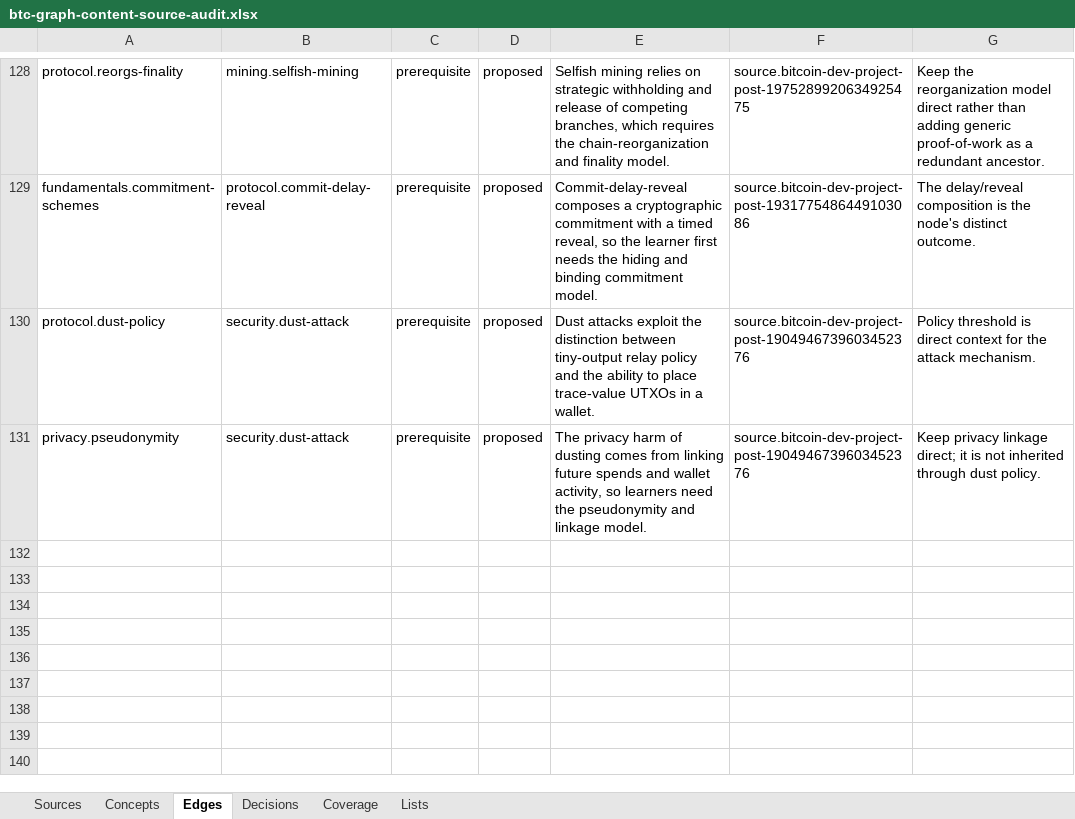
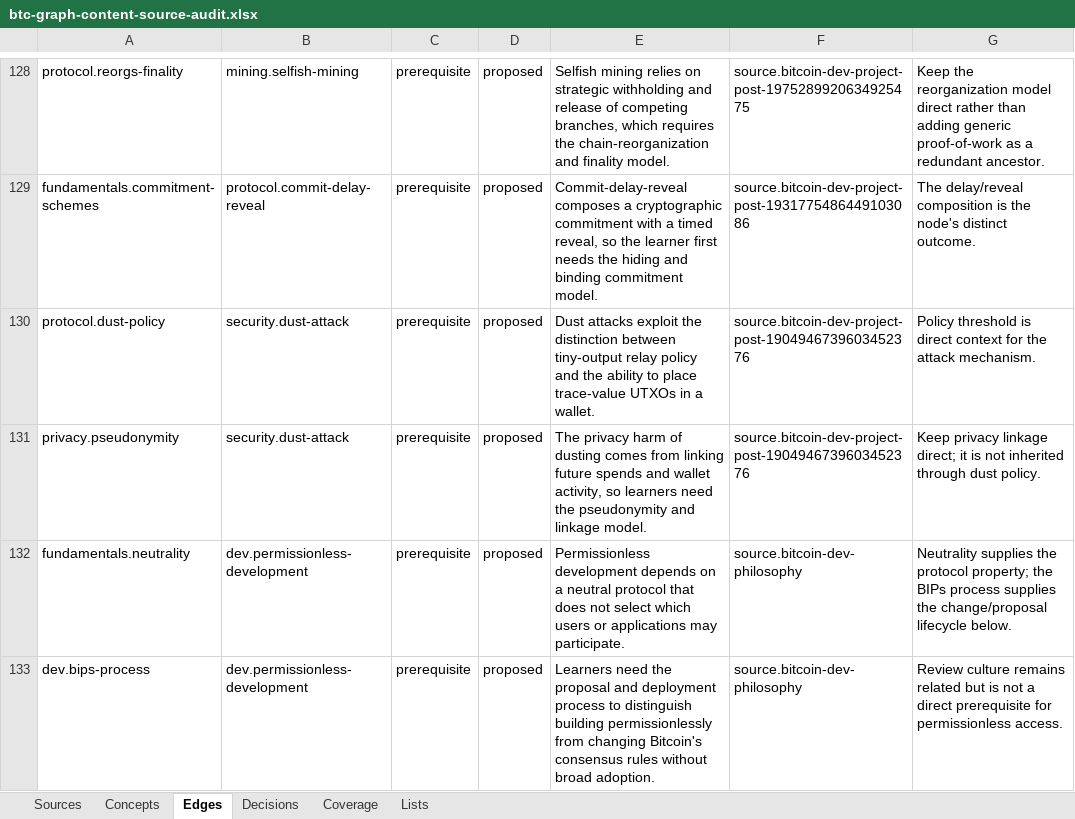
Before and after one commit to brenorb/btc-graph, an Excel workbook: outputs/content-source-audit/btc-graph-content-source-audit.xlsx, sheet Edges, drawn as a sheet; only a part is shown, gaps mark what is left out; values as stored, in another font and other column widths than the file's, no borders; the diff names each change by its address in the sheet, - before the commit and + after, or states it on an @@ line.

Commit message:
feat: add permissionless development

```diff
--- a/outputs/content-source-audit/btc-graph-content-source-audit.xlsx (sheet Edges)
+++ b/outputs/content-source-audit/btc-graph-content-source-audit.xlsx (sheet Edges)
+row 132: fundamentals.neutrality | dev.permissionless-development | prerequisite | proposed | Permissionless development depends on a neutral protocol that does not select which users or applications may participate. | source.bitcoin-dev-philosophy | Neutrality supplies the protocol property; the BIPs process supplies the change/proposal lifecycle below.
+row 133: dev.bips-process | dev.permissionless-development | prerequisite | proposed | Learners need the proposal and deployment process to distinguish building permissionlessly from changing Bitcoin's consensus rules without broad adoption. | source.bitcoin-dev-philosophy | Review culture remains related but is not a direct prerequisite for permissionless access.
```
Also changed, not shown: sheet Concepts, sheet Decisions, sheet Coverage, sheet Sources, 18 other files.
